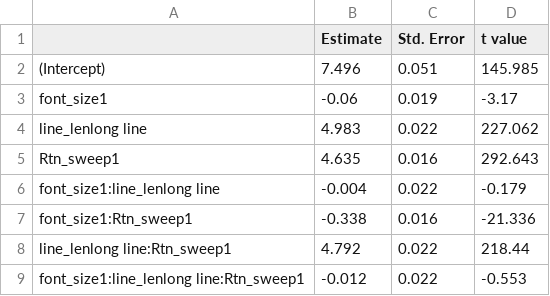
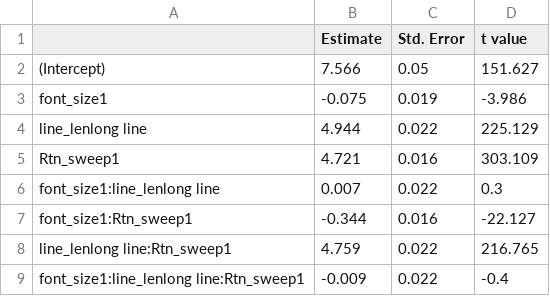
Before and after one commit to martin-vasilev/Text_Font, a CSV file: Models/SaccLen_LM2.csv, drawn as a sheet.

```diff
--- a/Models/SaccLen_LM2.csv
+++ b/Models/SaccLen_LM2.csv
@@ -1,9 +1,9 @@
 "","Estimate","Std. Error","t value"
-"(Intercept)",7.496,0.051,145.985
-"font_size1",-0.06,0.019,-3.17
-"line_lenlong line",4.983,0.022,227.062
-"Rtn_sweep1",4.635,0.016,292.643
-"font_size1:line_lenlong line",-0.004,0.022,-0.179
-"font_size1:Rtn_sweep1",-0.338,0.016,-21.336
-"line_lenlong line:Rtn_sweep1",4.792,0.022,218.44
-"font_size1:line_lenlong line:Rtn_sweep1",-0.012,0.022,-0.553
+"(Intercept)",7.566,0.05,151.627
+"font_size1",-0.075,0.019,-3.986
+"line_lenlong line",4.944,0.022,225.129
+"Rtn_sweep1",4.721,0.016,303.109
+"font_size1:line_lenlong line",0.007,0.022,0.3
+"font_size1:Rtn_sweep1",-0.344,0.016,-22.127
+"line_lenlong line:Rtn_sweep1",4.759,0.022,216.765
+"font_size1:line_lenlong line:Rtn_sweep1",-0.009,0.022,-0.4
```
Also changed, not shown: 5 other files.
